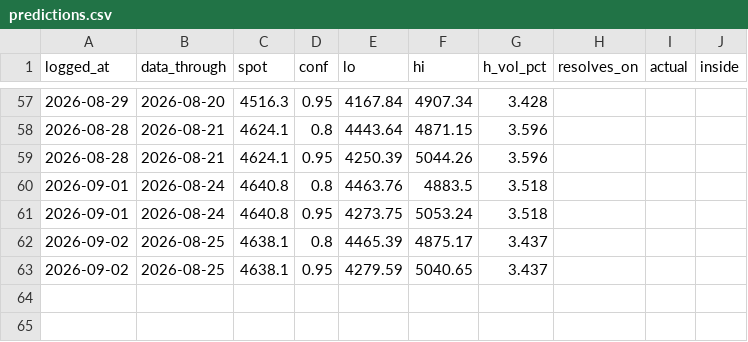
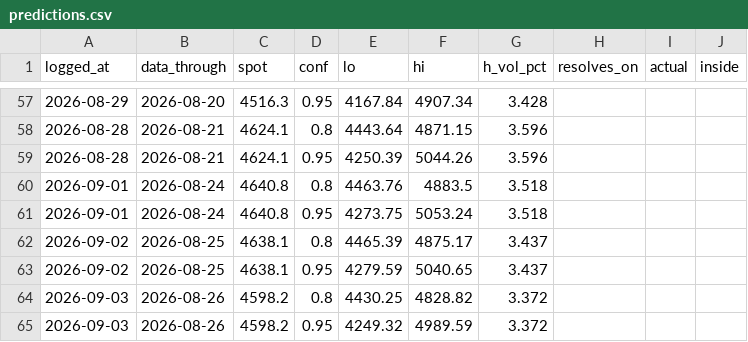
Before and after one commit to Srimurari14/gold-band, a CSV file: logs/predictions.csv, drawn as a sheet; only a part is shown, gaps mark what is left out.

```diff
--- a/logs/predictions.csv
+++ b/logs/predictions.csv
@@ -63 +63,3 @@ logged_at,data_through,spot,conf,lo,hi,h_vol_pct,resolves_on,actual,inside
 2026-09-02,2026-08-25,4638.1,0.95,4279.59,5040.65,3.437,,,
+2026-09-03,2026-08-26,4598.2,0.8,4430.25,4828.82,3.372,,,
+2026-09-03,2026-08-26,4598.2,0.95,4249.32,4989.59,3.372,,,
```
Also changed, not shown: logs/daily_predictions.csv.
